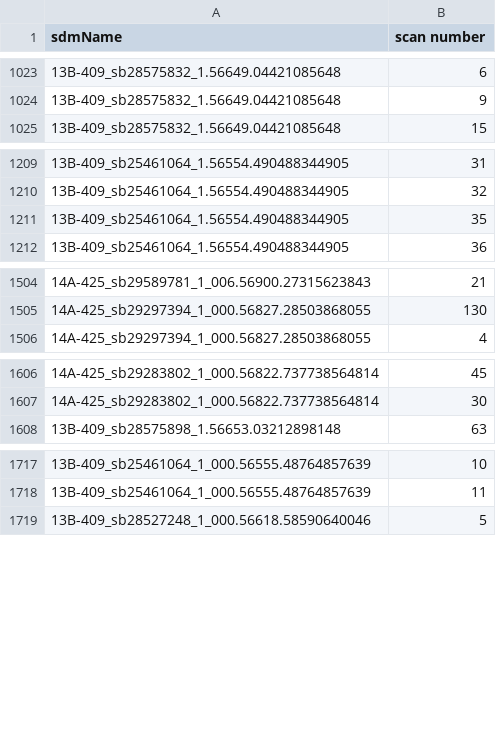
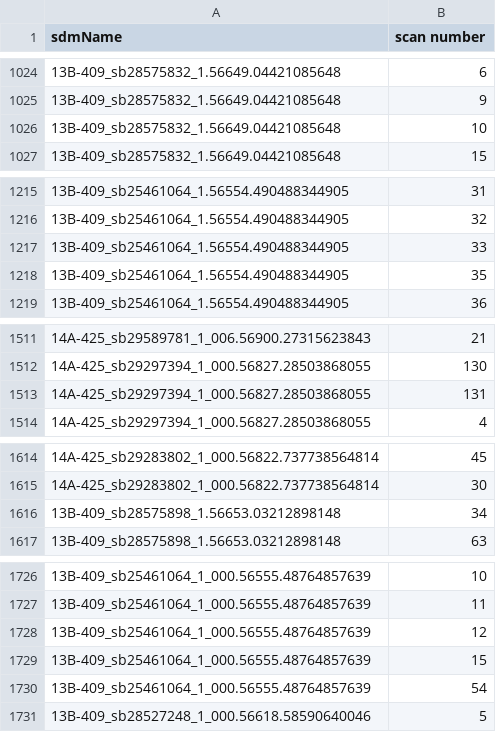
Before and after one commit to caseyjlaw/aws-vla-frb, a CSV file: aws/search-data/complete.csv, drawn as a sheet; only a part is shown, gaps mark what is left out; the diff covers the shown part only.

```diff
--- a/aws/search-data/complete.csv
+++ b/aws/search-data/complete.csv
@@ -1024,2 +1025,3 @@ sdmName,scan number
 13B-409_sb28575832_1.56649.04421085648,9
+13B-409_sb28575832_1.56649.04421085648,10
 13B-409_sb28575832_1.56649.04421085648,15
@@ -1210,2 +1216,3 @@ sdmName,scan number
 13B-409_sb25461064_1.56554.490488344905,32
+13B-409_sb25461064_1.56554.490488344905,33
 13B-409_sb25461064_1.56554.490488344905,35
@@ -1505,2 +1512,3 @@ sdmName,scan number
 14A-425_sb29297394_1_000.56827.28503868055,130
+14A-425_sb29297394_1_000.56827.28503868055,131
 14A-425_sb29297394_1_000.56827.28503868055,4
@@ -1607,2 +1615,3 @@ sdmName,scan number
 14A-425_sb29283802_1_000.56822.737738564814,30
+13B-409_sb28575898_1.56653.03212898148,34
 13B-409_sb28575898_1.56653.03212898148,63
@@ -1718,2 +1727,5 @@ sdmName,scan number
 13B-409_sb25461064_1_000.56555.48764857639,11
+13B-409_sb25461064_1_000.56555.48764857639,12
+13B-409_sb25461064_1_000.56555.48764857639,15
+13B-409_sb25461064_1_000.56555.48764857639,54
 13B-409_sb28527248_1_000.56618.58590640046,5
```
Also changed, not shown: 15 added rows and 4 removed rows elsewhere in this file.
